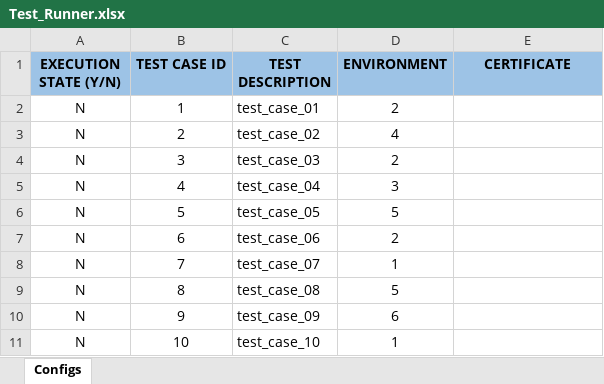
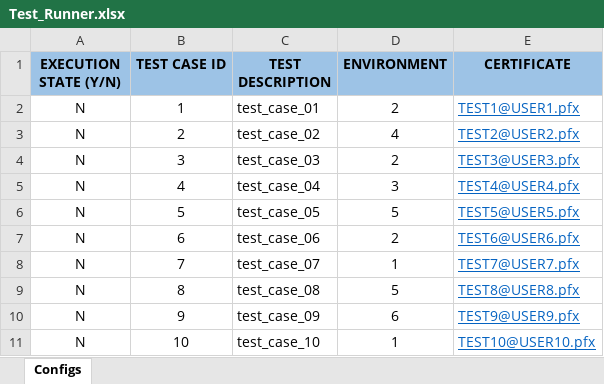
Before and after one commit to imMilanpatel/python-learning, an Excel workbook: Automation/Excel/configs/Test_Runner.xlsx, sheet Configs, drawn as a sheet; values as stored, in another font and other column widths than the file's, no borders; the diff names each change by its address in the sheet, - before the commit and + after, or states it on an @@ line.

Commit message:
Updated Excel with Test Data

```diff
--- a/Automation/Excel/configs/Test_Runner.xlsx (sheet Configs)
+++ b/Automation/Excel/configs/Test_Runner.xlsx (sheet Configs)
-E2 (CERTIFICATE): (empty)
+E2 (CERTIFICATE): TEST1@USER1.pfx
-E3 (CERTIFICATE): (empty)
+E3 (CERTIFICATE): TEST2@USER2.pfx
-E4 (CERTIFICATE): (empty)
+E4 (CERTIFICATE): TEST3@USER3.pfx
-E5 (CERTIFICATE): (empty)
+E5 (CERTIFICATE): TEST4@USER4.pfx
-E6 (CERTIFICATE): (empty)
+E6 (CERTIFICATE): TEST5@USER5.pfx
-E7 (CERTIFICATE): (empty)
+E7 (CERTIFICATE): TEST6@USER6.pfx
-E8 (CERTIFICATE): (empty)
+E8 (CERTIFICATE): TEST7@USER7.pfx
-E9 (CERTIFICATE): (empty)
+E9 (CERTIFICATE): TEST8@USER8.pfx
-E10 (CERTIFICATE): (empty)
+E10 (CERTIFICATE): TEST9@USER9.pfx
-E11 (CERTIFICATE): (empty)
+E11 (CERTIFICATE): TEST10@USER10.pfx
```
